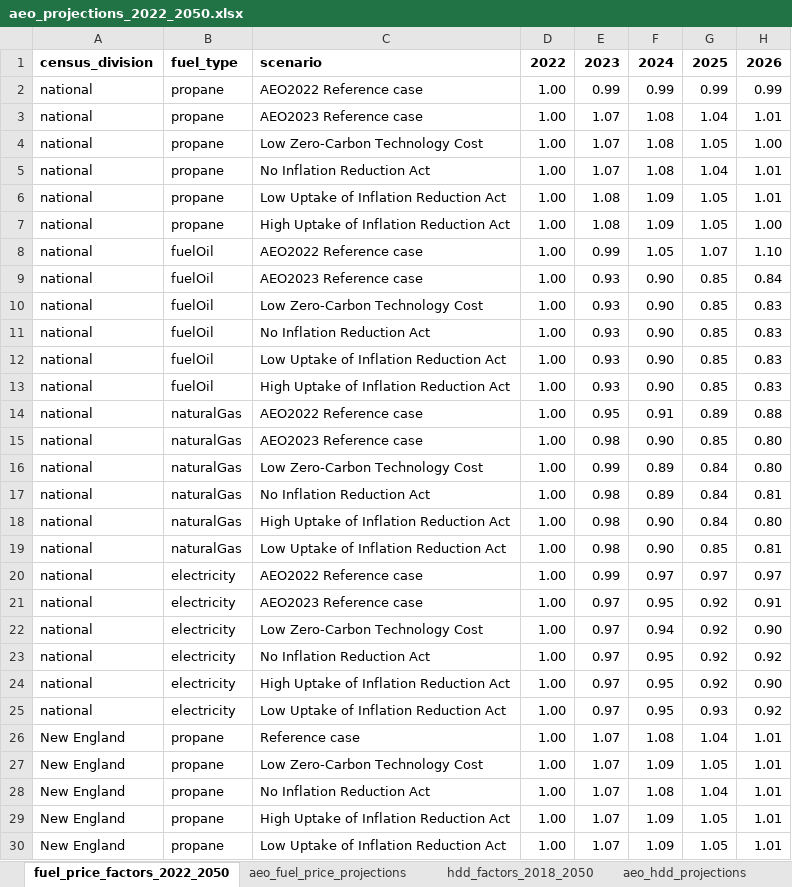
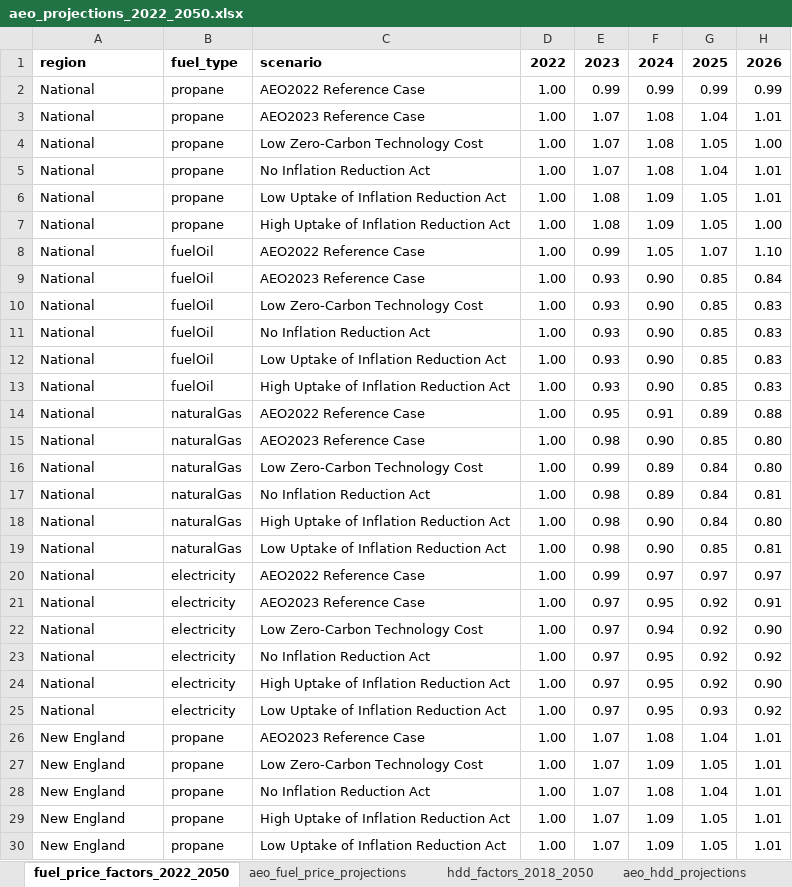
Before and after one commit to jordan-joseph126/cmu-tare-model, an Excel workbook: projections/aeo_projections_2022_2050.xlsx, sheet fuel_price_factors_2022_2050, drawn as a sheet; only a part is shown; values as stored, in another font and other column widths than the file's, no borders; the diff covers the shown part only; the diff names each change by its address in the sheet, - before the commit and + after, or states it on an @@ line.

Commit message:
fixed some problems with fuel price projections. update so one large lookup or three separate.

```diff
--- a/projections/aeo_projections_2022_2050.xlsx (sheet fuel_price_factors_2022_2050)
+++ b/projections/aeo_projections_2022_2050.xlsx (sheet fuel_price_factors_2022_2050)
-A1: census_division
+A1: region
-A2:A25: national
+A2:A25: National
-C2: AEO2022 Reference case
+C2: AEO2022 Reference Case
-C3: AEO2023 Reference case
+C3: AEO2023 Reference Case
-C8: AEO2022 Reference case
+C8: AEO2022 Reference Case
-C9: AEO2023 Reference case
+C9: AEO2023 Reference Case
-C14: AEO2022 Reference case
+C14: AEO2022 Reference Case
-C15: AEO2023 Reference case
+C15: AEO2023 Reference Case
-C20: AEO2022 Reference case
+C20: AEO2022 Reference Case
-C21: AEO2023 Reference case
+C21: AEO2023 Reference Case
-C26: Reference case
+C26: AEO2023 Reference Case
```
Also changed, not shown: 71 edited cells elsewhere in this sheet, sheet aeo_hdd_projections, sheet hdd_factors_2018_2050, 4 other files.
